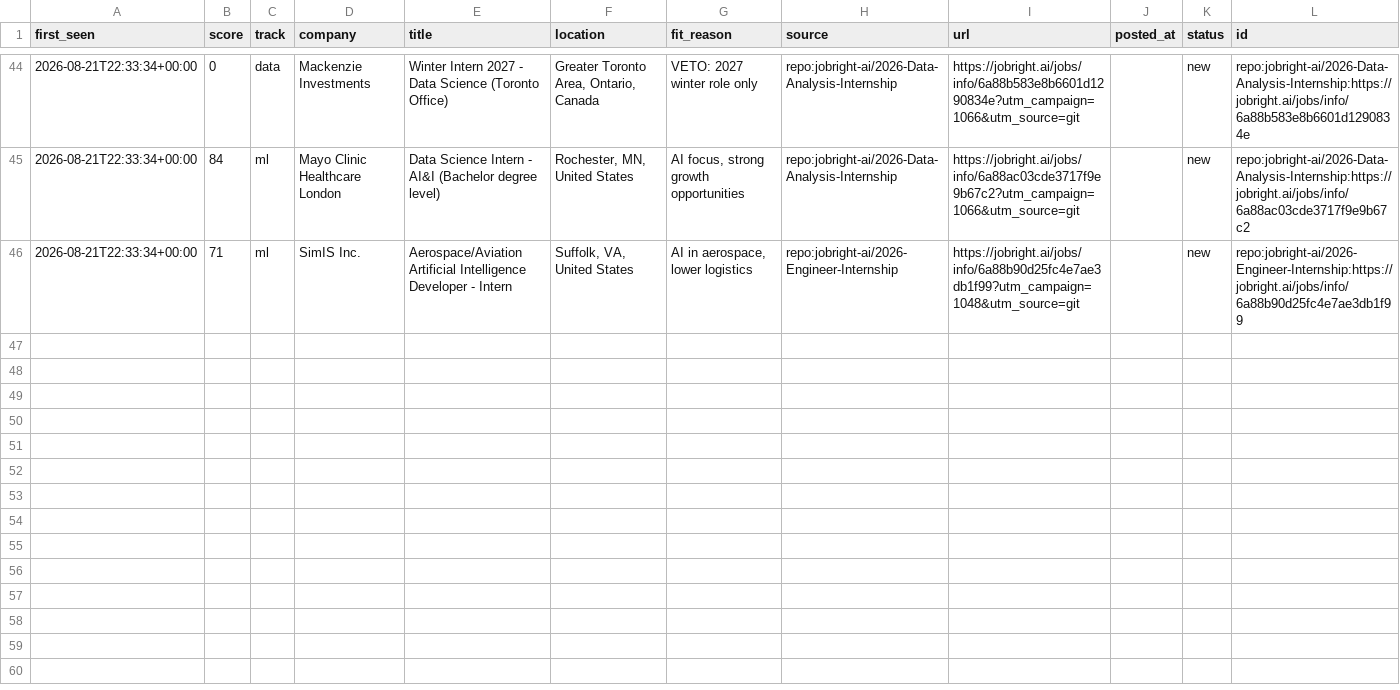
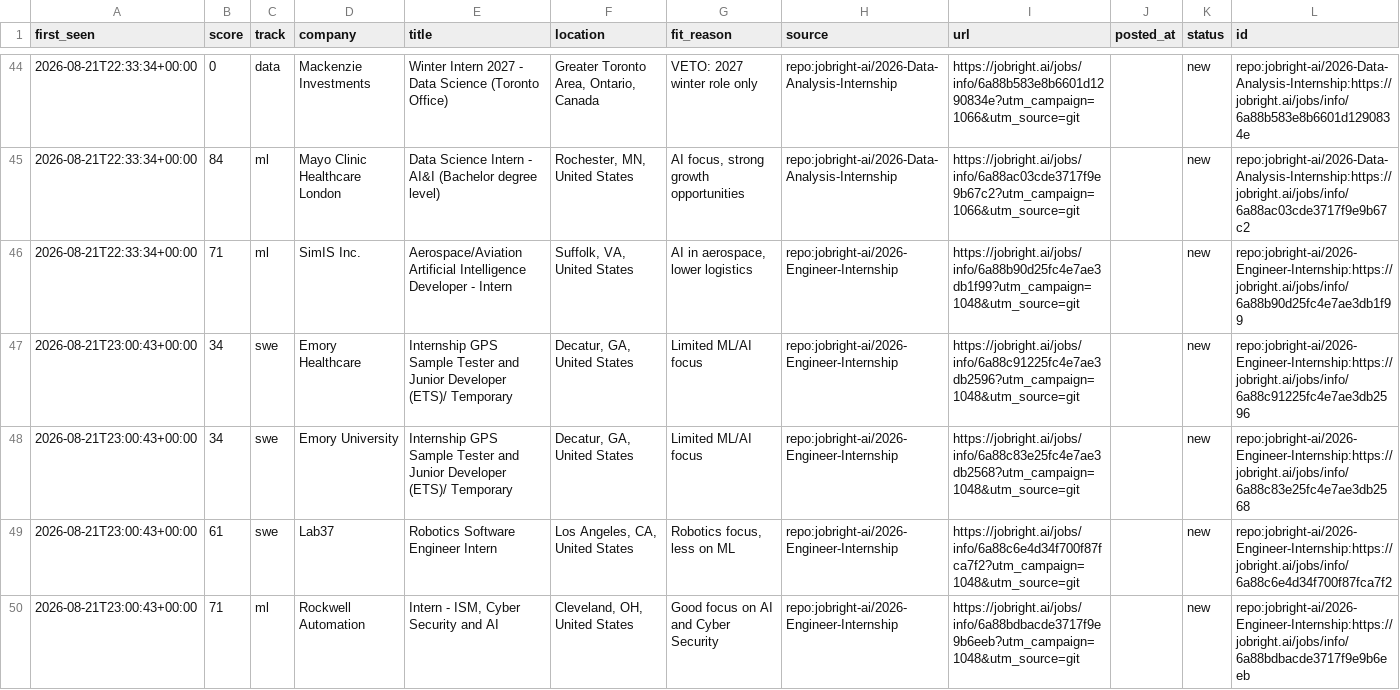
Before and after one commit to ShuklaA11/Sentinel, a CSV file: data/pending.csv, drawn as a sheet; only a part is shown, gaps mark what is left out.

```diff
--- a/data/pending.csv
+++ b/data/pending.csv
@@ -46 +46,5 @@ first_seen,score,track,company,title,location,fit_reason,source,url,posted_at,st
 2026-08-21T22:33:34+00:00,71,ml,SimIS Inc.,Aerospace/Aviation Artificial Intelligence Developer - Intern,"Suffolk, VA, United States","AI in aerospace, lower logistics",repo:jobright-ai/2026-Engineer-Internship,https://jobright.ai/jobs/info/6a88b90d25fc4e7ae3db1f99?utm_campaign=1048&utm_source=git,,new,repo:jobright-ai/2026-Engineer-Internship:https://jobright.ai/jobs/info/6a88b90d25fc4e7ae3db1f99
+2026-08-21T23:00:43+00:00,34,swe,Emory Healthcare,Internship GPS Sample Tester and Junior Developer (ETS)/ Temporary,"Decatur, GA, United States",Limited ML/AI focus,repo:jobright-ai/2026-Engineer-Internship,https://jobright.ai/jobs/info/6a88c91225fc4e7ae3db2596?utm_campaign=1048&utm_source=git,,new,repo:jobright-ai/2026-Engineer-Internship:https://jobright.ai/jobs/info/6a88c91225fc4e7ae3db2596
+2026-08-21T23:00:43+00:00,34,swe,Emory University,Internship GPS Sample Tester and Junior Developer (ETS)/ Temporary,"Decatur, GA, United States",Limited ML/AI focus,repo:jobright-ai/2026-Engineer-Internship,https://jobright.ai/jobs/info/6a88c83e25fc4e7ae3db2568?utm_campaign=1048&utm_source=git,,new,repo:jobright-ai/2026-Engineer-Internship:https://jobright.ai/jobs/info/6a88c83e25fc4e7ae3db2568
+2026-08-21T23:00:43+00:00,61,swe,Lab37,Robotics Software Engineer Intern,"Los Angeles, CA, United States","Robotics focus, less on ML",repo:jobright-ai/2026-Engineer-Internship,https://jobright.ai/jobs/info/6a88c6e4d34f700f87fca7f2?utm_campaign=1048&utm_source=git,,new,repo:jobright-ai/2026-Engineer-Internship:https://jobright.ai/jobs/info/6a88c6e4d34f700f87fca7f2
+2026-08-21T23:00:43+00:00,71,ml,Rockwell Automation,"Intern - ISM, Cyber Security and AI","Cleveland, OH, United States",Good focus on AI and Cyber Security,repo:jobright-ai/2026-Engineer-Internship,https://jobright.ai/jobs/info/6a88bdbacde3717f9e9b6eeb?utm_campaign=1048&utm_source=git,,new,repo:jobright-ai/2026-Engineer-Internship:https://jobright.ai/jobs/info/6a88bdbacde3717f9e9b6eeb
```
Also changed, not shown: 2 other files.
